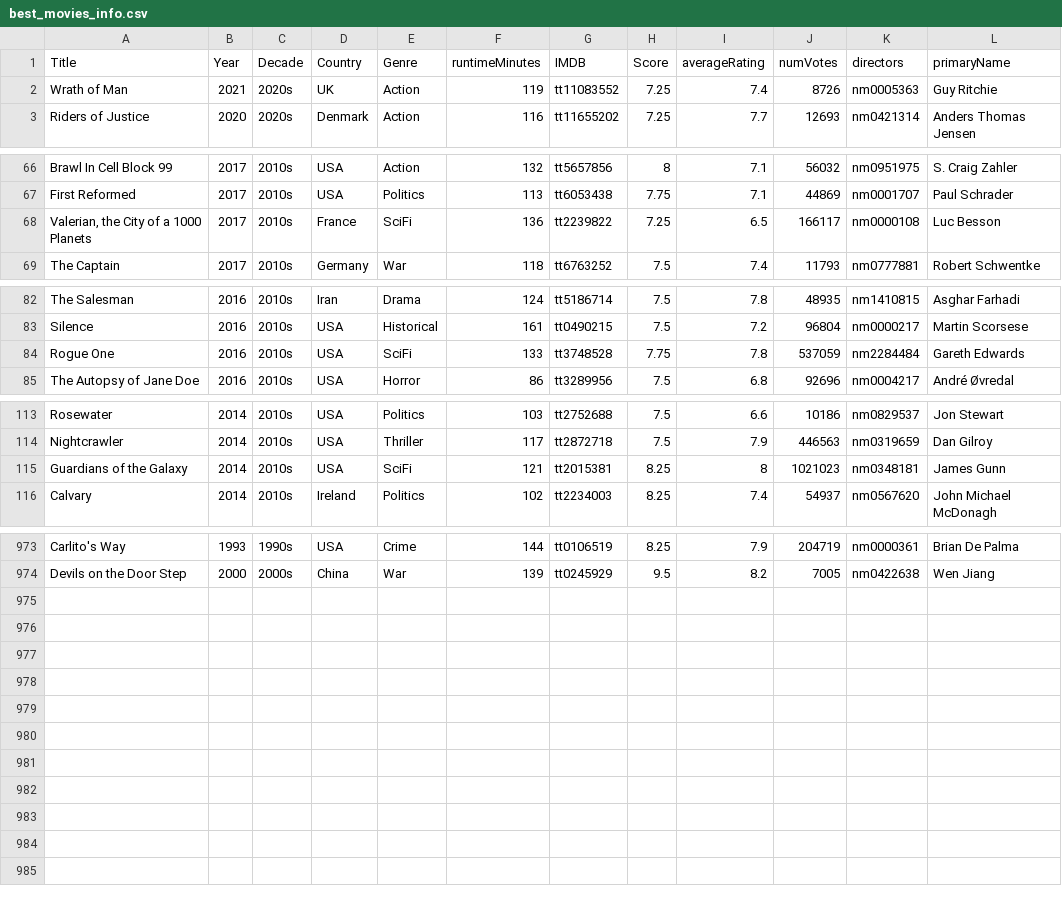
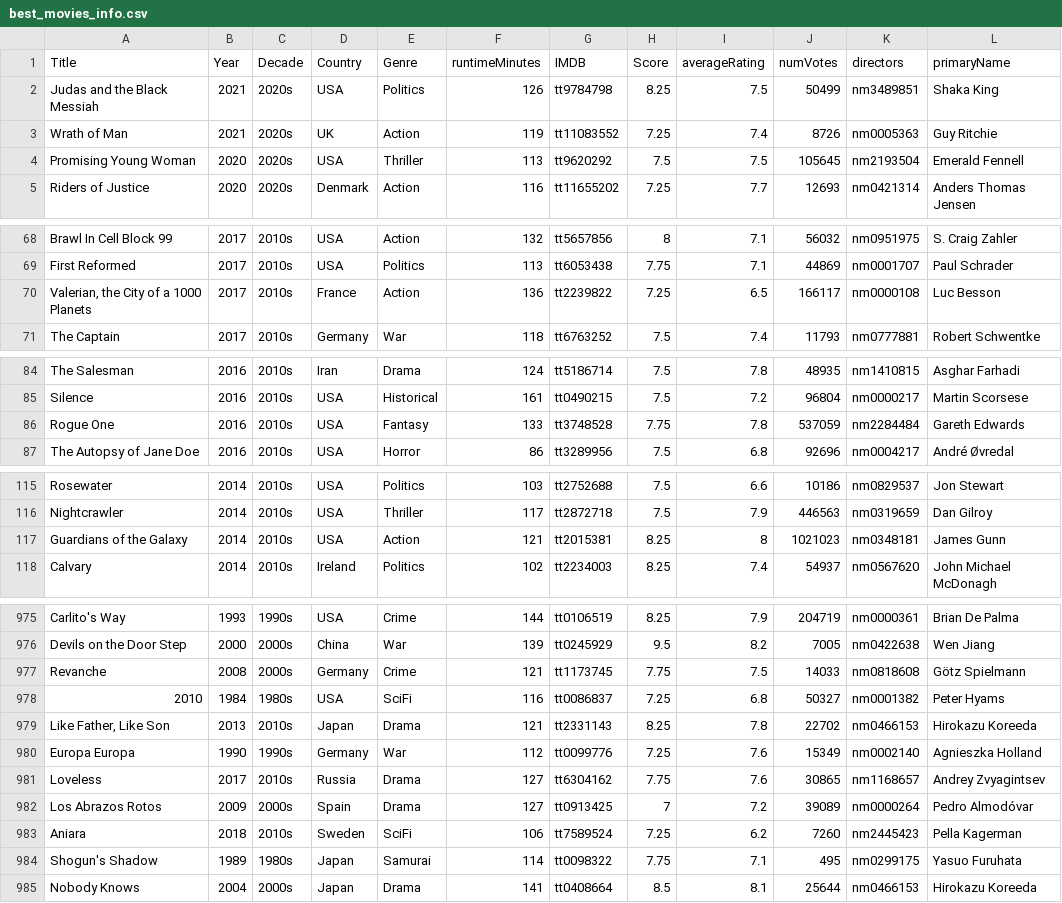
Before and after one commit to jpneto/movies, a CSV file: movies/best_movies_info.csv, drawn as a sheet; only a part is shown, gaps mark what is left out; the diff covers the shown part only.

Commit message:
+movies

```diff
--- a/movies/best_movies_info.csv
+++ b/movies/best_movies_info.csv
@@ -1,3 +1,5 @@
 Title;Year;Decade;Country;Genre;runtimeMinutes;IMDB;Score;averageRating;numVotes;directors;primaryName
+Judas and the Black Messiah;2021;2020s;USA;Politics;126;tt9784798;8.25;7.5;50499;nm3489851;Shaka King
 Wrath of Man;2021;2020s;UK;Action;119;tt11083552;7.25;7.4;8726;nm0005363;Guy Ritchie
+Promising Young Woman;2020;2020s;USA;Thriller;113;tt9620292;7.5;7.5;105645;nm2193504;Emerald Fennell
 Riders of Justice;2020;2020s;Denmark;Action;116;tt11655202;7.25;7.7;12693;nm0421314;Anders Thomas Jensen
@@ -67,3 +69,3 @@ Brawl In Cell Block 99;2017;2010s;USA;Action;132;tt5657856;8;7.1;56032;nm0951975
 First Reformed;2017;2010s;USA;Politics;113;tt6053438;7.75;7.1;44869;nm0001707;Paul Schrader
-Valerian, the City of a 1000 Planets;2017;2010s;France;SciFi;136;tt2239822;7.25;6.5;166117;nm0000108;Luc Besson
+Valerian, the City of a 1000 Planets;2017;2010s;France;Action;136;tt2239822;7.25;6.5;166117;nm0000108;Luc Besson
 The Captain;2017;2010s;Germany;War;118;tt6763252;7.5;7.4;11793;nm0777881;Robert Schwentke
@@ -83,3 +85,3 @@ The Salesman;2016;2010s;Iran;Drama;124;tt5186714;7.5;7.8;48935;nm1410815;Asghar
 Silence;2016;2010s;USA;Historical;161;tt0490215;7.5;7.2;96804;nm0000217;Martin Scorsese
-Rogue One;2016;2010s;USA;SciFi;133;tt3748528;7.75;7.8;537059;nm2284484;Gareth Edwards
+Rogue One;2016;2010s;USA;Fantasy;133;tt3748528;7.75;7.8;537059;nm2284484;Gareth Edwards
 The Autopsy of Jane Doe;2016;2010s;USA;Horror;86;tt3289956;7.5;6.8;92696;nm0004217;André Øvredal
@@ -114,3 +116,3 @@ Rosewater;2014;2010s;USA;Politics;103;tt2752688;7.5;6.6;10186;nm0829537;Jon Stew
 Nightcrawler;2014;2010s;USA;Thriller;117;tt2872718;7.5;7.9;446563;nm0319659;Dan Gilroy
-Guardians of the Galaxy;2014;2010s;USA;SciFi;121;tt2015381;8.25;8;1021023;nm0348181;James Gunn
+Guardians of the Galaxy;2014;2010s;USA;Action;121;tt2015381;8.25;8;1021023;nm0348181;James Gunn
 Calvary;2014;2010s;Ireland;Politics;102;tt2234003;8.25;7.4;54937;nm0567620;John Michael McDonagh
@@ -974 +976,10 @@ Carlito's Way;1993;1990s;USA;Crime;144;tt0106519;8.25;7.9;204719;nm0000361;Brian
 Devils on the Door Step;2000;2000s;China;War;139;tt0245929;9.5;8.2;7005;nm0422638;Wen Jiang
+Revanche;2008;2000s;Germany;Crime;121;tt1173745;7.75;7.5;14033;nm0818608;Götz Spielmann
+2010;1984;1980s;USA;SciFi;116;tt0086837;7.25;6.8;50327;nm0001382;Peter Hyams
+Like Father, Like Son;2013;2010s;Japan;Drama;121;tt2331143;8.25;7.8;22702;nm0466153;Hirokazu Koreeda
+Europa Europa;1990;1990s;Germany;War;112;tt0099776;7.25;7.6;15349;nm0002140;Agnieszka Holland
+Loveless;2017;2010s;Russia;Drama;127;tt6304162;7.75;7.6;30865;nm1168657;Andrey Zvyagintsev
+Los Abrazos Rotos;2009;2000s;Spain;Drama;127;tt0913425;7;7.2;39089;nm0000264;Pedro Almodóvar
+Aniara;2018;2010s;Sweden;SciFi;106;tt7589524;7.25;6.2;7260;nm2445423;Pella Kagerman
+Shogun's Shadow;1989;1980s;Japan;Samurai;114;tt0098322;7.75;7.1;495;nm0299175;Yasuo Furuhata
+Nobody Knows;2004;2000s;Japan;Drama;141;tt0408664;8.5;8.1;25644;nm0466153;Hirokazu Koreeda
```
Also changed, not shown: 35 edited cells elsewhere in this file, 1 other file.
